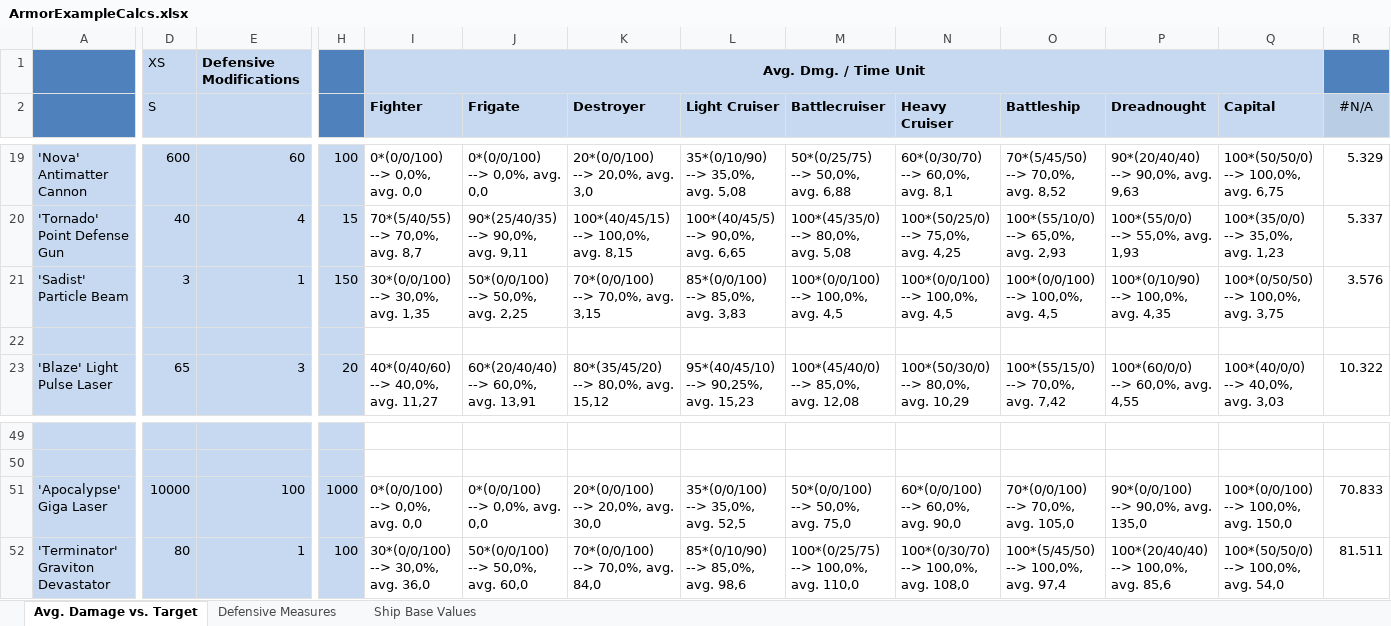
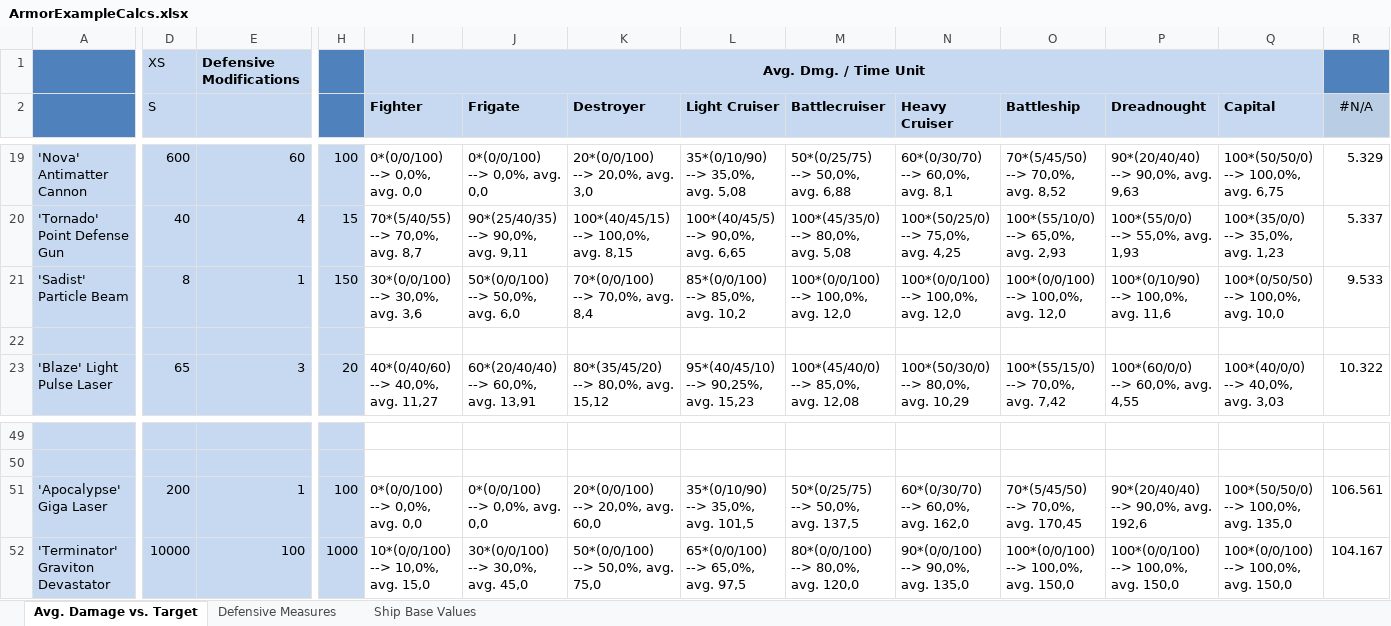
Before and after one commit to LordHeldchen/SpaceBattleSimulation, an Excel workbook: de.rauwolf.gaming.battleships/resources/ArmorExampleCalcs.xlsx, sheet Avg. Damage vs. Target, drawn as a sheet; only a part is shown, gaps mark what is left out; values as stored, in another font and other column widths than the file's, no borders; conditional formats not drawn; ↵ is a line break in a cell; the diff covers the shown part only; the diff names each change by its address in the sheet, - before the commit and + after, or states it on an @@ line.

```diff
--- a/de.rauwolf.gaming.battleships/resources/ArmorExampleCalcs.xlsx (sheet Avg. Damage vs. Target)
+++ b/de.rauwolf.gaming.battleships/resources/ArmorExampleCalcs.xlsx (sheet Avg. Damage vs. Target)
-D21 (S): 3
+D21 (S): 8
-I21 (Fighter): 30*(0/0/100) ↵ --> 30,0%, avg. 1,35
+I21 (Fighter): 30*(0/0/100) ↵ --> 30,0%, avg. 3,6
-J21 (Frigate): 50*(0/0/100) ↵ --> 50,0%, avg. 2,25
+J21 (Frigate): 50*(0/0/100) ↵ --> 50,0%, avg. 6,0
-K21 (Destroyer): 70*(0/0/100) ↵ --> 70,0%, avg. 3,15
+K21 (Destroyer): 70*(0/0/100) ↵ --> 70,0%, avg. 8,4
-L21 (Light Cruiser): 85*(0/0/100) ↵ --> 85,0%, avg. 3,83
+L21 (Light Cruiser): 85*(0/0/100) ↵ --> 85,0%, avg. 10,2
-M21 (Battlecruiser): 100*(0/0/100) ↵ --> 100,0%, avg. 4,5
+M21 (Battlecruiser): 100*(0/0/100) ↵ --> 100,0%, avg. 12,0
-N21 (Heavy Cruiser): 100*(0/0/100) ↵ --> 100,0%, avg. 4,5
+N21 (Heavy Cruiser): 100*(0/0/100) ↵ --> 100,0%, avg. 12,0
-O21 (Battleship): 100*(0/0/100) ↵ --> 100,0%, avg. 4,5
+O21 (Battleship): 100*(0/0/100) ↵ --> 100,0%, avg. 12,0
-P21 (Dreadnought): 100*(0/10/90) ↵ --> 100,0%, avg. 4,35
+P21 (Dreadnought): 100*(0/10/90) ↵ --> 100,0%, avg. 11,6
-Q21 (Capital): 100*(0/50/50) ↵ --> 100,0%, avg. 3,75
+Q21 (Capital): 100*(0/50/50) ↵ --> 100,0%, avg. 10,0
-R21 (#N/A): 3.576
+R21 (#N/A): 9.533
-D51 (S): 10000
+D51 (S): 200
-E51: 100
+E51: 1
-H51: 1000
+H51: 100
-K51 (Destroyer): 20*(0/0/100) ↵ --> 20,0%, avg. 30,0
+K51 (Destroyer): 20*(0/0/100) ↵ --> 20,0%, avg. 60,0
-L51 (Light Cruiser): 35*(0/0/100) ↵ --> 35,0%, avg. 52,5
+L51 (Light Cruiser): 35*(0/10/90) ↵ --> 35,0%, avg. 101,5
-M51 (Battlecruiser): 50*(0/0/100) ↵ --> 50,0%, avg. 75,0
+M51 (Battlecruiser): 50*(0/25/75) ↵ --> 50,0%, avg. 137,5
-N51 (Heavy Cruiser): 60*(0/0/100) ↵ --> 60,0%, avg. 90,0
+N51 (Heavy Cruiser): 60*(0/30/70) ↵ --> 60,0%, avg. 162,0
-O51 (Battleship): 70*(0/0/100) ↵ --> 70,0%, avg. 105,0
+O51 (Battleship): 70*(5/45/50) ↵ --> 70,0%, avg. 170,45
-P51 (Dreadnought): 90*(0/0/100) ↵ --> 90,0%, avg. 135,0
+P51 (Dreadnought): 90*(20/40/40) ↵ --> 90,0%, avg. 192,6
-Q51 (Capital): 100*(0/0/100) ↵ --> 100,0%, avg. 150,0
+Q51 (Capital): 100*(50/50/0) ↵ --> 100,0%, avg. 135,0
-R51 (#N/A): 70.833
+R51 (#N/A): 106.561
-D52 (S): 80
+D52 (S): 10000
-E52: 1
+E52: 100
-H52: 100
+H52: 1000
-I52 (Fighter): 30*(0/0/100) ↵ --> 30,0%, avg. 36,0
+I52 (Fighter): 10*(0/0/100) ↵ --> 10,0%, avg. 15,0
-J52 (Frigate): 50*(0/0/100) ↵ --> 50,0%, avg. 60,0
+J52 (Frigate): 30*(0/0/100) ↵ --> 30,0%, avg. 45,0
-K52 (Destroyer): 70*(0/0/100) ↵ --> 70,0%, avg. 84,0
+K52 (Destroyer): 50*(0/0/100) ↵ --> 50,0%, avg. 75,0
-L52 (Light Cruiser): 85*(0/10/90) ↵ --> 85,0%, avg. 98,6
+L52 (Light Cruiser): 65*(0/0/100) ↵ --> 65,0%, avg. 97,5
-M52 (Battlecruiser): 100*(0/25/75) ↵ --> 100,0%, avg. 110,0
+M52 (Battlecruiser): 80*(0/0/100) ↵ --> 80,0%, avg. 120,0
-N52 (Heavy Cruiser): 100*(0/30/70) ↵ --> 100,0%, avg. 108,0
+N52 (Heavy Cruiser): 90*(0/0/100) ↵ --> 90,0%, avg. 135,0
-O52 (Battleship): 100*(5/45/50) ↵ --> 100,0%, avg. 97,4
+O52 (Battleship): 100*(0/0/100) ↵ --> 100,0%, avg. 150,0
-P52 (Dreadnought): 100*(20/40/40) ↵ --> 100,0%, avg. 85,6
+P52 (Dreadnought): 100*(0/0/100) ↵ --> 100,0%, avg. 150,0
-Q52 (Capital): 100*(50/50/0) ↵ --> 100,0%, avg. 54,0
+Q52 (Capital): 100*(0/0/100) ↵ --> 100,0%, avg. 150,0
-R52 (#N/A): 81.511
+R52 (#N/A): 104.167
```
Also changed, not shown: 37 edited cells elsewhere in this sheet, hidden cells, 49 other files.
